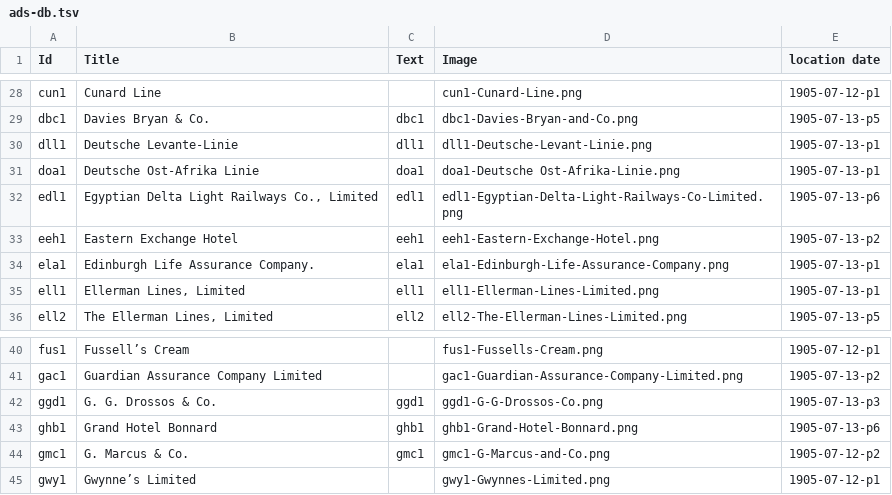
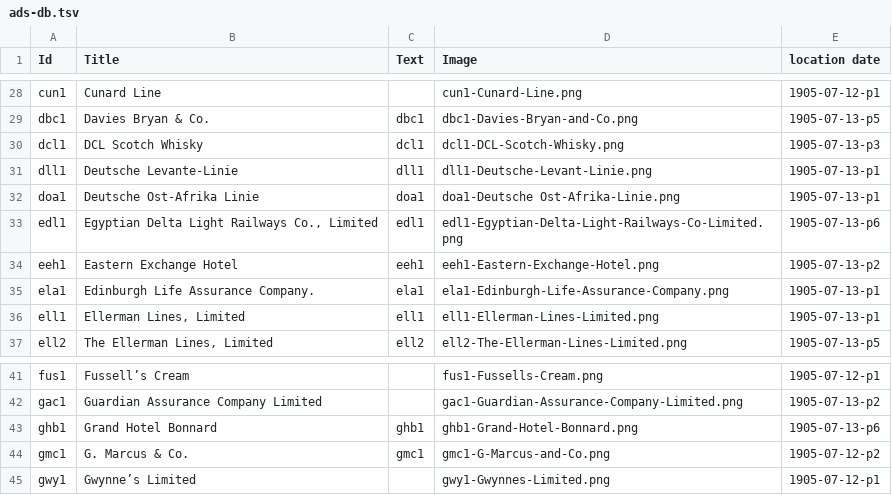
Before and after one commit to dig-eg-gaz/advertisements, a TSV file: ads-db.tsv, drawn as a sheet; only a part is shown, gaps mark what is left out; removed rows and columns are numbered as before the commit, all else as after; the diff names each change by its address in the sheet, - before the commit and + after, or states it on an @@ line.

Commit message:
resolving db

```diff
--- a/ads-db.tsv
+++ b/ads-db.tsv
+row 30: dcl1 | DCL Scotch Whisky | dcl1 | dcl1-DCL-Scotch-Whisky.png | 1905-07-13-p3
-row 42: ggd1 | G. G. Drossos & Co. | ggd1 | ggd1-G-G-Drossos-Co.png | 1905-07-13-p3
```
